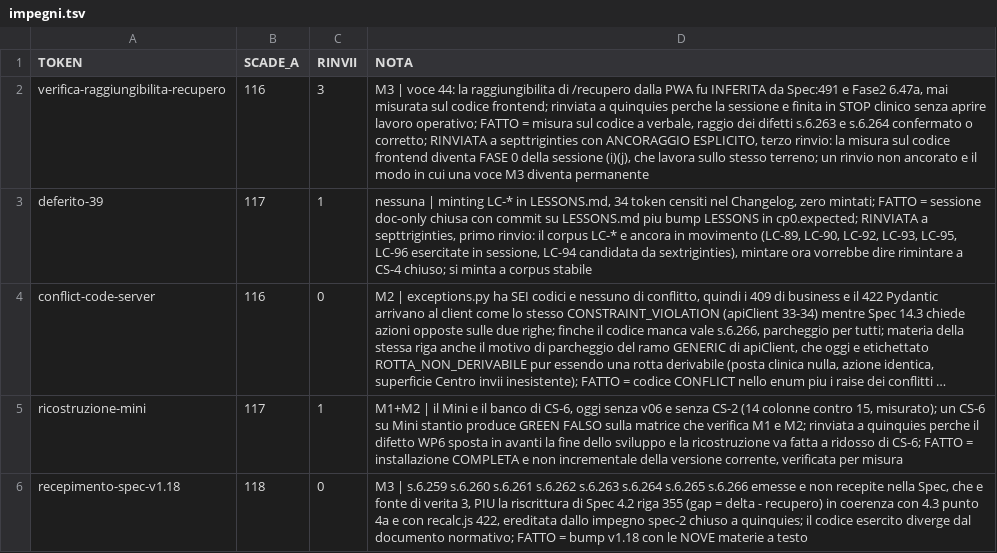
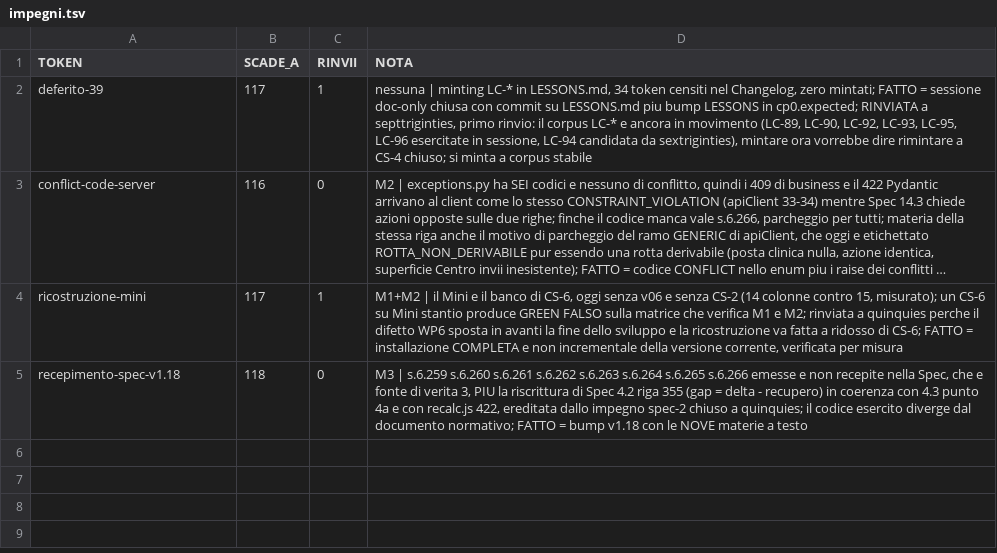
Before and after one commit to timegates-code/pharmatimer, a TSV file: scripts/impegni.tsv, drawn as a sheet; long unchanged cells end in …; the diff names each change by its address in the sheet, - before the commit and + after, or states it on an @@ line.

Commit message:
par.22.198-octotriginties: rassegna impegni, verifica-raggiungibilita-recupero FATTA e rimossa. Criterio soddisfatto in entrambe le clausole: misura sul codice frontend a verbale, raggio di s.6.263 e s.6.264 confermato vivo.

```diff
--- a/scripts/impegni.tsv
+++ b/scripts/impegni.tsv
-row 2: verifica-raggiungibilita-recupero | 116 | 3 | M3 | voce 44: la raggiungibilita di /recupero dalla PWA fu INFERITA da Spec:491 e Fase2 6.47a, mai misurata sul codice frontend; rinviata a quinquies perche la sessione e finita in STOP clinico senza aprire lavoro operativo; FATTO = misura sul codice a verbale, raggio dei difetti s.6.263 e s.6.264 confermato o corretto; RINVIATA a septtriginties con ANCORAGGIO ESPLICITO, terzo rinvio: la misura sul codice frontend diventa FASE 0 della sessione (i)(j), che lavora sullo stesso terreno; un rinvio non ancorato e il modo in cui una voce M3 diventa permanente
```
